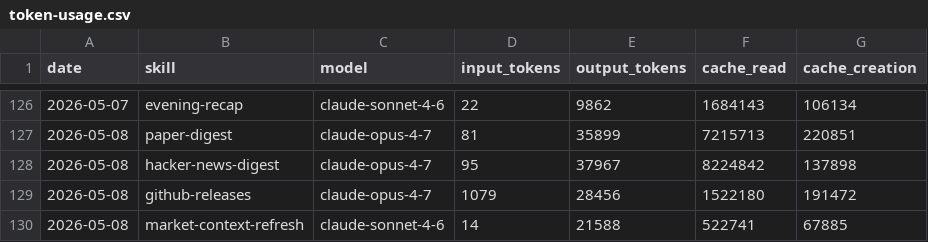
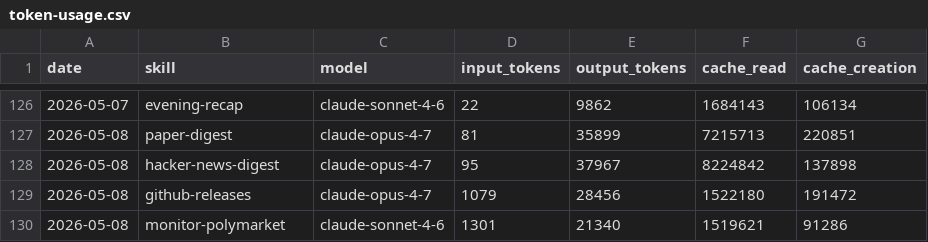
Before and after one commit to aeonfun/aeon, a CSV file: memory/token-usage.csv, drawn as a sheet; only a part is shown, gaps mark what is left out.

Commit message:
chore(monitor-polymarket): auto-commit 2026-05-08

```diff
--- a/memory/token-usage.csv
+++ b/memory/token-usage.csv
@@ -129,2 +129,2 @@ date,skill,model,input_tokens,output_tokens,cache_read,cache_creation
 2026-05-08,github-releases,claude-opus-4-7,1079,28456,1522180,191472
-2026-05-08,market-context-refresh,claude-sonnet-4-6,14,21588,522741,67885
+2026-05-08,monitor-polymarket,claude-sonnet-4-6,1301,21340,1519621,91286
```
Also changed, not shown: 4 other files.
